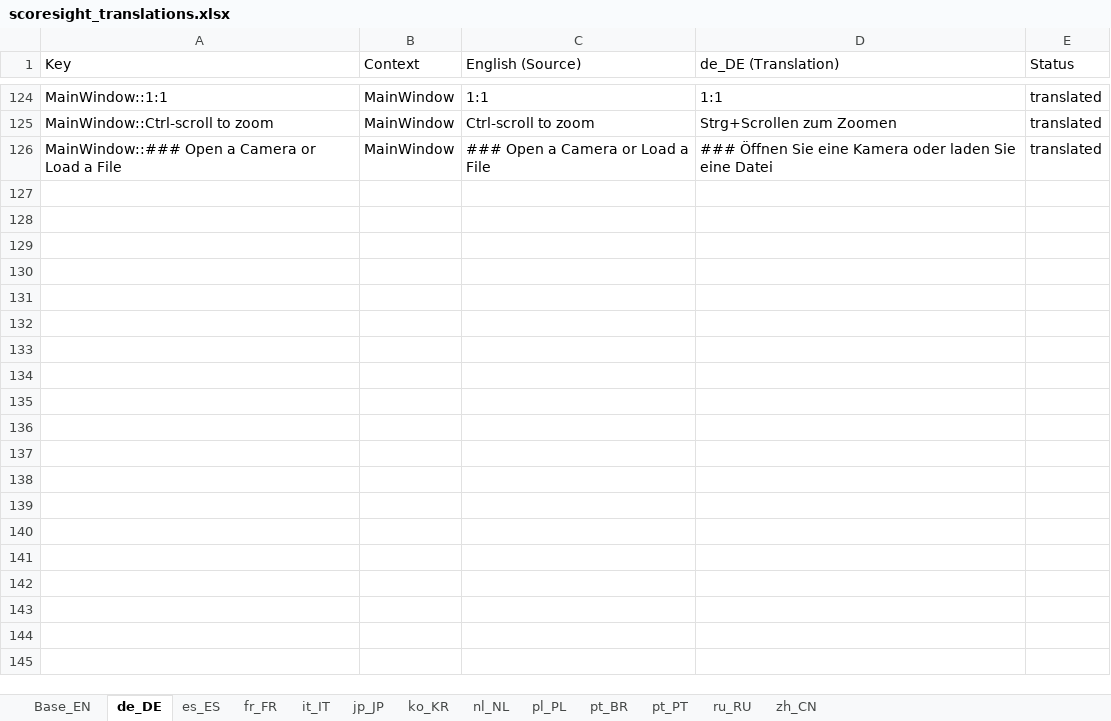
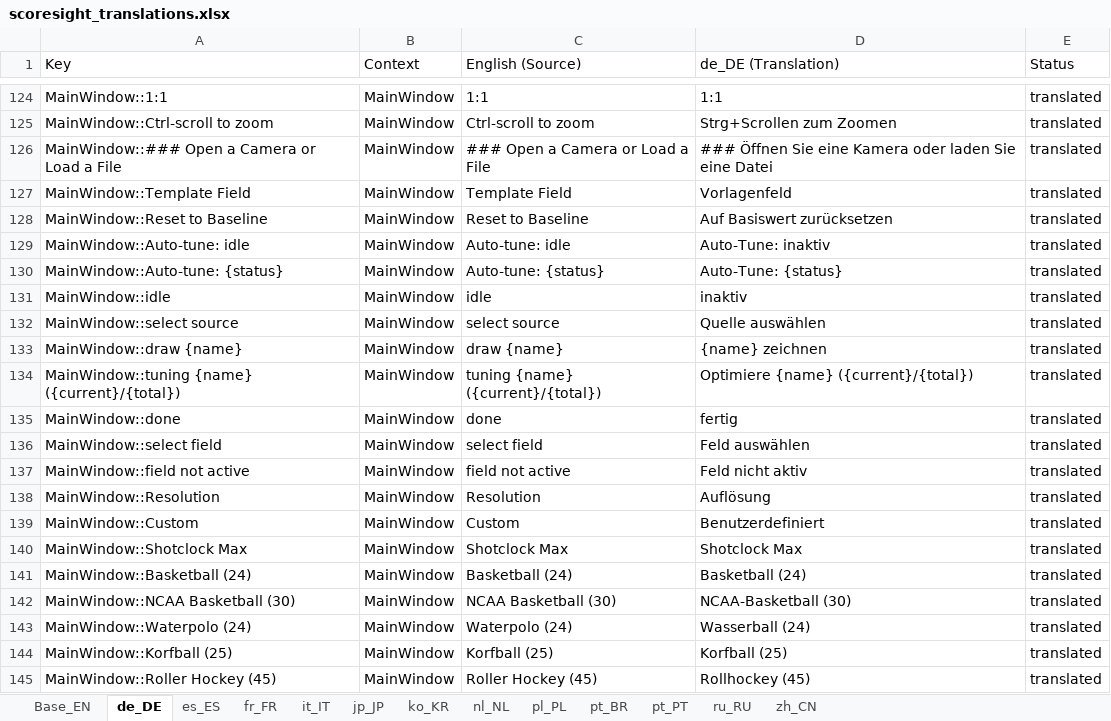
Before and after one commit to ArieR1963/scoresight, an Excel workbook: translations/scoresight_translations.xlsx, sheet de_DE, drawn as a sheet; only a part is shown, gaps mark what is left out; values as stored, in another font and other column widths than the file's, no borders; the diff covers the shown part only; the diff names each change by its address in the sheet, - before the commit and + after, or states it on an @@ line.

Commit message:
chore: snapshot current work before rc prep

```diff
--- a/translations/scoresight_translations.xlsx (sheet de_DE)
+++ b/translations/scoresight_translations.xlsx (sheet de_DE)
+row 127: MainWindow::Template Field | MainWindow | Template Field | Vorlagenfeld | translated
+row 128: MainWindow::Reset to Baseline | MainWindow | Reset to Baseline | Auf Basiswert zurücksetzen | translated
+row 129: MainWindow::Auto-tune: idle | MainWindow | Auto-tune: idle | Auto-Tune: inaktiv | translated
+row 130: MainWindow::Auto-tune: {status} | MainWindow | Auto-tune: {status} | Auto-Tune: {status} | translated
+row 131: MainWindow::idle | MainWindow | idle | inaktiv | translated
+row 132: MainWindow::select source | MainWindow | select source | Quelle auswählen | translated
+row 133: MainWindow::draw {name} | MainWindow | draw {name} | {name} zeichnen | translated
+row 134: MainWindow::tuning {name} ({current}/{total}) | MainWindow | tuning {name} ({current}/{total}) | Optimiere {name} ({current}/{total}) | translated
+row 135: MainWindow::done | MainWindow | done | fertig | translated
+row 136: MainWindow::select field | MainWindow | select field | Feld auswählen | translated
+row 137: MainWindow::field not active | MainWindow | field not active | Feld nicht aktiv | translated
+row 138: MainWindow::Resolution | MainWindow | Resolution | Auflösung | translated
+row 139: MainWindow::Custom | MainWindow | Custom | Benutzerdefiniert | translated
+row 140: MainWindow::Shotclock Max | MainWindow | Shotclock Max | Shotclock Max | translated
+row 141: MainWindow::Basketball (24) | MainWindow | Basketball (24) | Basketball (24) | translated
+row 142: MainWindow::NCAA Basketball (30) | MainWindow | NCAA Basketball (30) | NCAA-Basketball (30) | translated
+row 143: MainWindow::Waterpolo (24) | MainWindow | Waterpolo (24) | Wasserball (24) | translated
+row 144: MainWindow::Korfball (25) | MainWindow | Korfball (25) | Korfball (25) | translated
+row 145: MainWindow::Roller Hockey (45) | MainWindow | Roller Hockey (45) | Rollhockey (45) | translated
```
Also changed, not shown: 30 added rows and 2 edited cells elsewhere in this sheet, sheet jp_JP, sheet it_IT, sheet nl_NL, sheet pl_PL, sheet ko_KR, sheet pt_BR, 6 more sheets, 46 other files.
